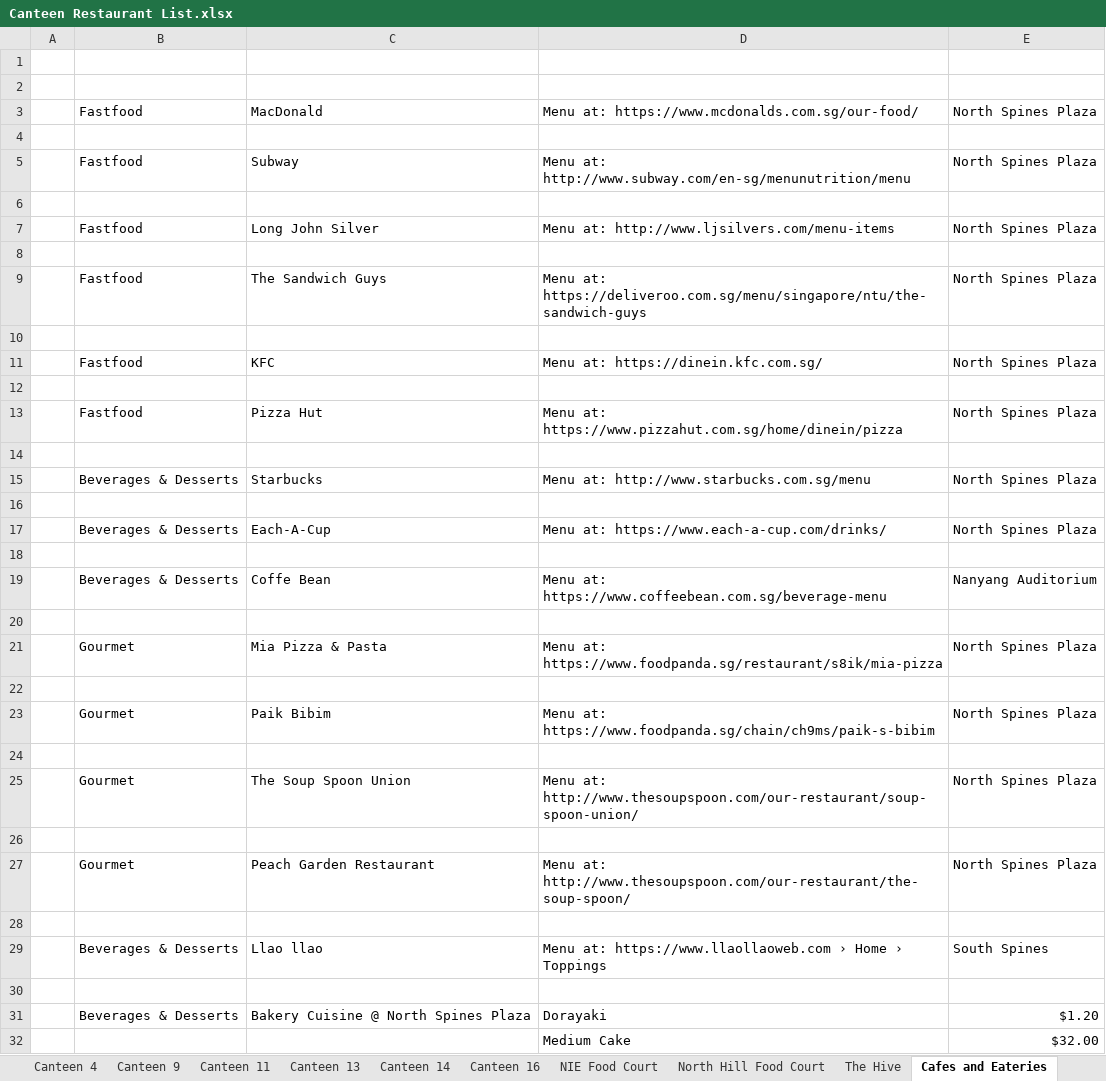
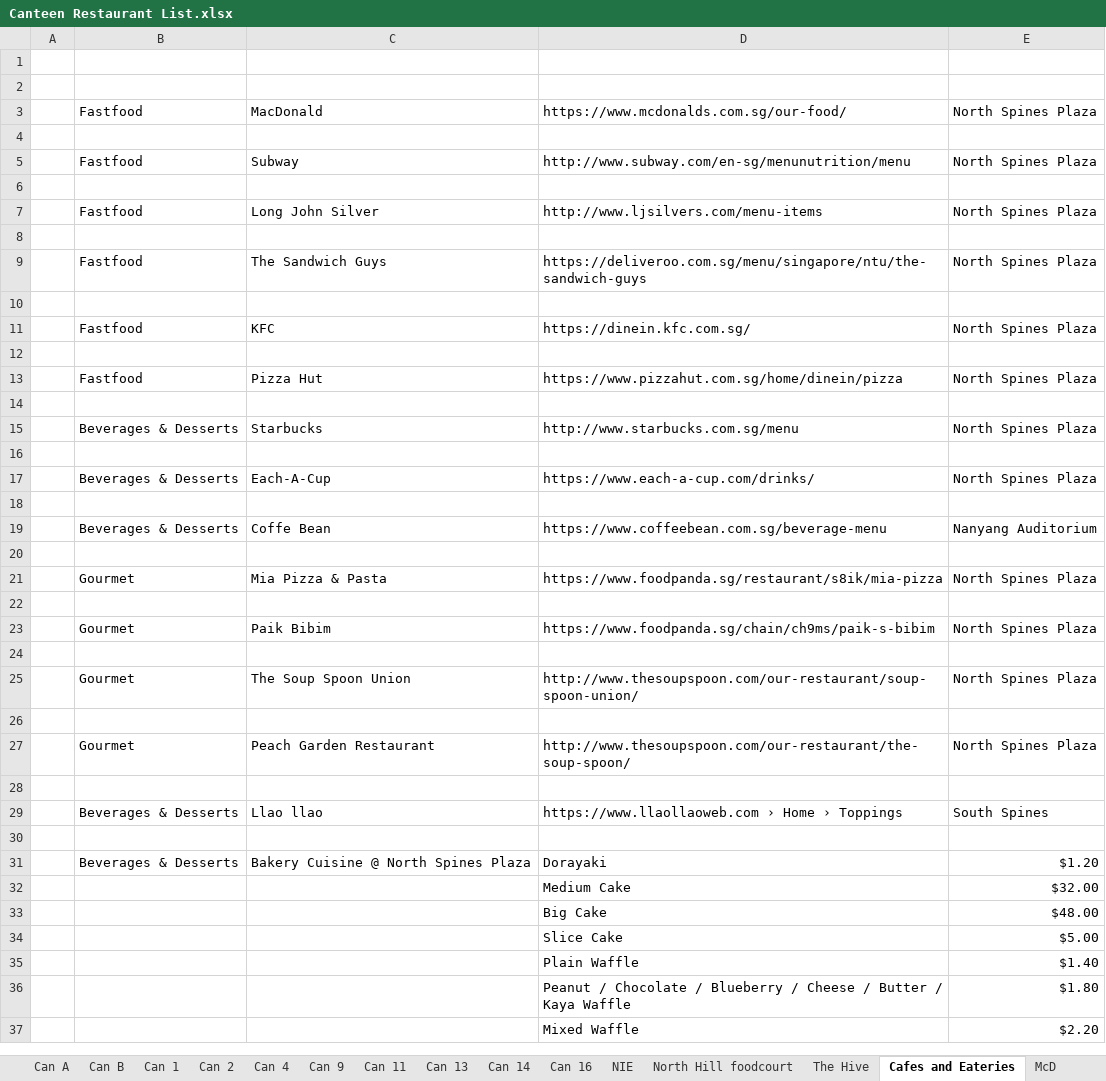
Before and after one commit to dinhkhoathoanganh/botce1003, an Excel workbook: Canteen Restaurant List.xlsx, sheet Cafes and Eateries, drawn as a sheet; only a part is shown; the shorter side is filled out with more unchanged rows; values as stored, in another font and other column widths than the file's, no cell formats; the diff covers the shown part only; the diff names each change by its address in the sheet, - before the commit and + after, or states it on an @@ line.

```diff
--- a/Canteen Restaurant List.xlsx (sheet Cafes and Eateries)
+++ b/Canteen Restaurant List.xlsx (sheet Cafes and Eateries)
-sheet tab: Canteen 4
+sheet tab: Can 4
-sheet tab: Canteen 9
+sheet tab: Can 9
-sheet tab: Canteen 11
+sheet tab: Can 11
-sheet tab: Canteen 13
+sheet tab: Can 13
-sheet tab: Canteen 14
+sheet tab: Can 14
-sheet tab: Canteen 16
+sheet tab: Can 16
-sheet tab: NIE Food Court
+sheet tab: NIE
-sheet tab: North Hill Food Court
+sheet tab: North Hill foodcourt
+sheet tab: McD
-D3: Menu at: https://www.mcdonalds.com.sg/our-food/
+D3: https://www.mcdonalds.com.sg/our-food/
-D5: Menu at: http://www.subway.com/en-sg/menunutrition/menu
+D5: http://www.subway.com/en-sg/menunutrition/menu
-D7: Menu at: http://www.ljsilvers.com/menu-items
+D7: http://www.ljsilvers.com/menu-items
-D9: Menu at: https://deliveroo.com.sg/menu/singapore/ntu/the-sandwich-guys
+D9: https://deliveroo.com.sg/menu/singapore/ntu/the-sandwich-guys
-D11: Menu at: https://dinein.kfc.com.sg/
+D11: https://dinein.kfc.com.sg/
-D13: Menu at: https://www.pizzahut.com.sg/home/dinein/pizza
+D13: https://www.pizzahut.com.sg/home/dinein/pizza
-D15: Menu at: http://www.starbucks.com.sg/menu
+D15: http://www.starbucks.com.sg/menu
-D17: Menu at: https://www.each-a-cup.com/drinks/
+D17: https://www.each-a-cup.com/drinks/
-D19: Menu at: https://www.coffeebean.com.sg/beverage-menu
+D19: https://www.coffeebean.com.sg/beverage-menu
-D21: Menu at: https://www.foodpanda.sg/restaurant/s8ik/mia-pizza
+D21: https://www.foodpanda.sg/restaurant/s8ik/mia-pizza
-D23: Menu at: https://www.foodpanda.sg/chain/ch9ms/paik-s-bibim
+D23: https://www.foodpanda.sg/chain/ch9ms/paik-s-bibim
-D25: Menu at: http://www.thesoupspoon.com/our-restaurant/soup-spoon-union/
+D25: http://www.thesoupspoon.com/our-restaurant/soup-spoon-union/
-D27: Menu at: http://www.thesoupspoon.com/our-restaurant/the-soup-spoon/
+D27: http://www.thesoupspoon.com/our-restaurant/the-soup-spoon/
-D29: Menu at: https://www.llaollaoweb.com ›…
+D29: https://www.llaollaoweb.com ›…
```
Also changed, not shown: 2 added rows elsewhere in this sheet, sheet Can 2, sheet Can A, sheet Can 1, sheet North Hill foodcourt, sheet Can 14, sheet Can 16, 7 more sheets, other sheet tabs, cell formats, 1 other file.
